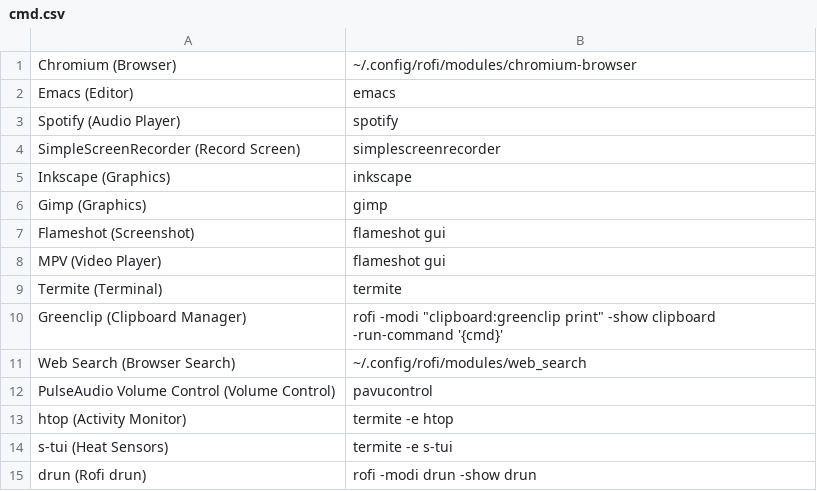
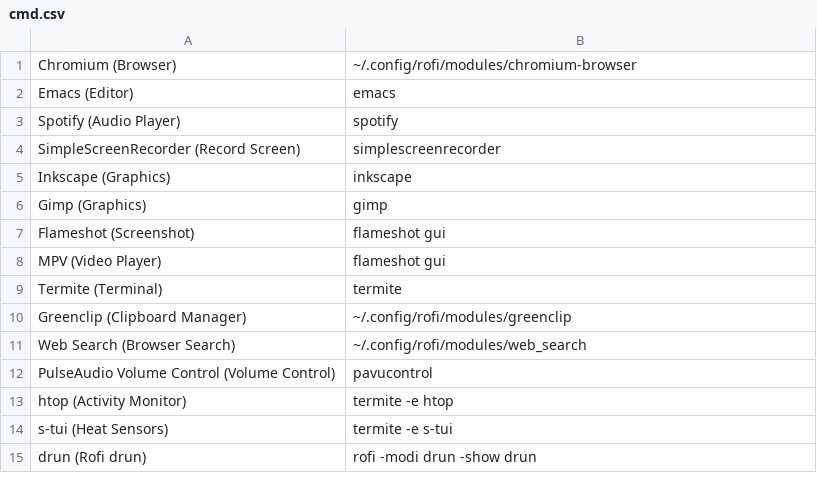
Before and after one commit to floscr/old-dotfiles-nix, a CSV file: config/rofi/cmd.csv, drawn as a sheet.

Commit message:
Fix greenclip

```diff
--- a/config/rofi/cmd.csv
+++ b/config/rofi/cmd.csv
@@ -9,3 +9,3 @@ MPV (Video Player),flameshot gui
 Termite (Terminal),termite
-Greenclip (Clipboard Manager),rofi -modi "clipboard:greenclip print" -show clipboard -run-command '{cmd}'
+Greenclip (Clipboard Manager),~/.config/rofi/modules/greenclip
 Web Search (Browser Search),~/.config/rofi/modules/web_search
```
